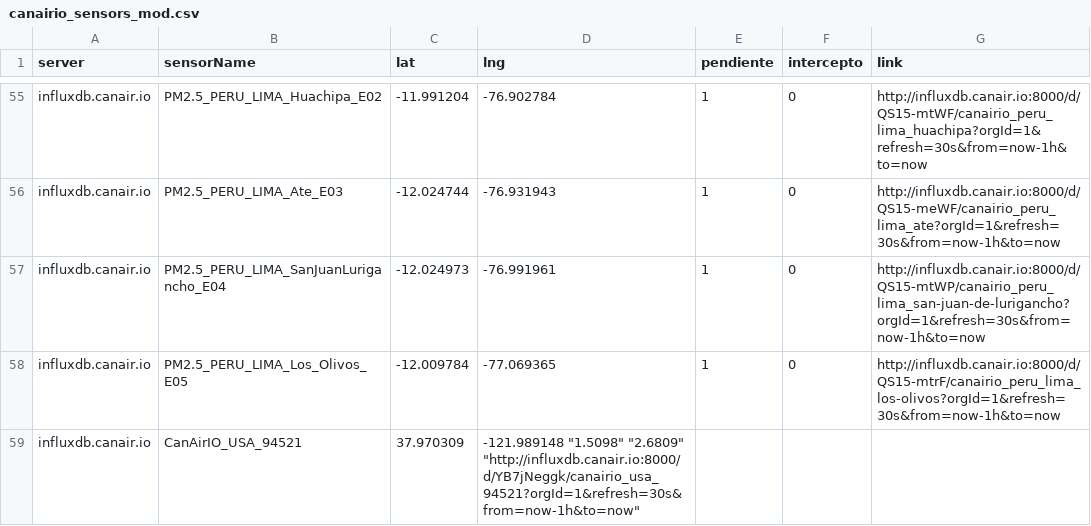
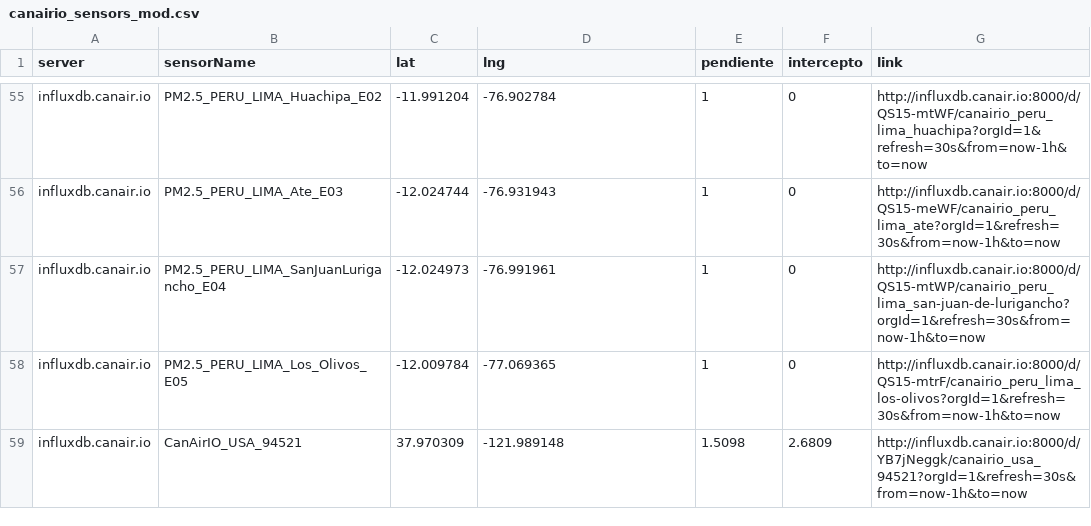
Before and after one commit to daquina-io/VizCalidadAire, a CSV file: canairio_sensors_mod.csv, drawn as a sheet; only a part is shown, gaps mark what is left out.

Commit message:
Corrige tabulaciones en archivo modificado por Daniel Bernal

```diff
--- a/canairio_sensors_mod.csv
+++ b/canairio_sensors_mod.csv
@@ -58,2 +58,2 @@
 "influxdb.canair.io"	"PM2.5_PERU_LIMA_Los_Olivos_E05"	"-12.009784"	"-77.069365"	1	0	"http://influxdb.canair.io:8000/d/QS15-mtrF/canairio_peru_lima_los-olivos?orgId=1&refresh=30s&from=now-1h&to=now"
-"influxdb.canair.io"	"CanAirIO_USA_94521"	"37.970309"	"-121.989148" "1.5098"  "2.6809"  "http://influxdb.canair.io:8000/d/YB7jNeggk/canairio_usa_94521?orgId=1&refresh=30s&from=now-1h&to=now"
+"influxdb.canair.io"	"CanAirIO_USA_94521"	"37.970309"	"-121.989148"	"1.5098"	"2.6809"	"http://influxdb.canair.io:8000/d/YB7jNeggk/canairio_usa_94521?orgId=1&refresh=30s&from=now-1h&to=now"
```
